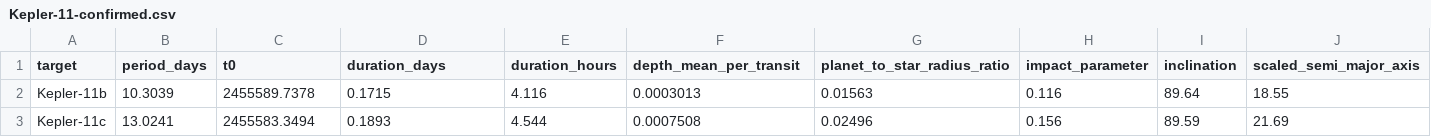
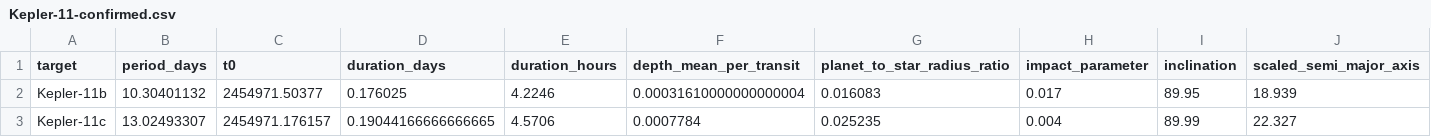
Before and after one commit to rachzy/ltp-features, a CSV file: data/confirmed/Kepler-11-confirmed.csv, drawn as a sheet; only a part is shown; the diff covers the shown part only; the diff names each change by its address in the sheet, - before the commit and + after, or states it on an @@ line.

Commit message:
update CSV data for few kepler stars

```diff
--- a/data/confirmed/Kepler-11-confirmed.csv
+++ b/data/confirmed/Kepler-11-confirmed.csv
-B2 (period_days): 10.3039
+B2 (period_days): 10.30401132
-C2 (t0): 2455589.7378
+C2 (t0): 2454971.50377
-D2 (duration_days): 0.1715
+D2 (duration_days): 0.176025
-E2 (duration_hours): 4.116
+E2 (duration_hours): 4.2246
-F2 (depth_mean_per_transit): 0.0003013
+F2 (depth_mean_per_transit): 0.00031610000000000004
-G2 (planet_to_star_radius_ratio): 0.01563
+G2 (planet_to_star_radius_ratio): 0.016083
-H2 (impact_parameter): 0.116
+H2 (impact_parameter): 0.017
-I2 (inclination): 89.64
+I2 (inclination): 89.95
-J2 (scaled_semi_major_axis): 18.55
+J2 (scaled_semi_major_axis): 18.939
-B3 (period_days): 13.0241
+B3 (period_days): 13.02493307
-C3 (t0): 2455583.3494
+C3 (t0): 2454971.176157
-D3 (duration_days): 0.1893
+D3 (duration_days): 0.19044166666666665
-E3 (duration_hours): 4.544
+E3 (duration_hours): 4.5706
-F3 (depth_mean_per_transit): 0.0007508
+F3 (depth_mean_per_transit): 0.0007784
-G3 (planet_to_star_radius_ratio): 0.02496
+G3 (planet_to_star_radius_ratio): 0.025235
-H3 (impact_parameter): 0.156
+H3 (impact_parameter): 0.004
-I3 (inclination): 89.59
+I3 (inclination): 89.99
-J3 (scaled_semi_major_axis): 21.69
+J3 (scaled_semi_major_axis): 22.327
```
Also changed, not shown: 66 edited cells elsewhere in this file, 5 other files.
